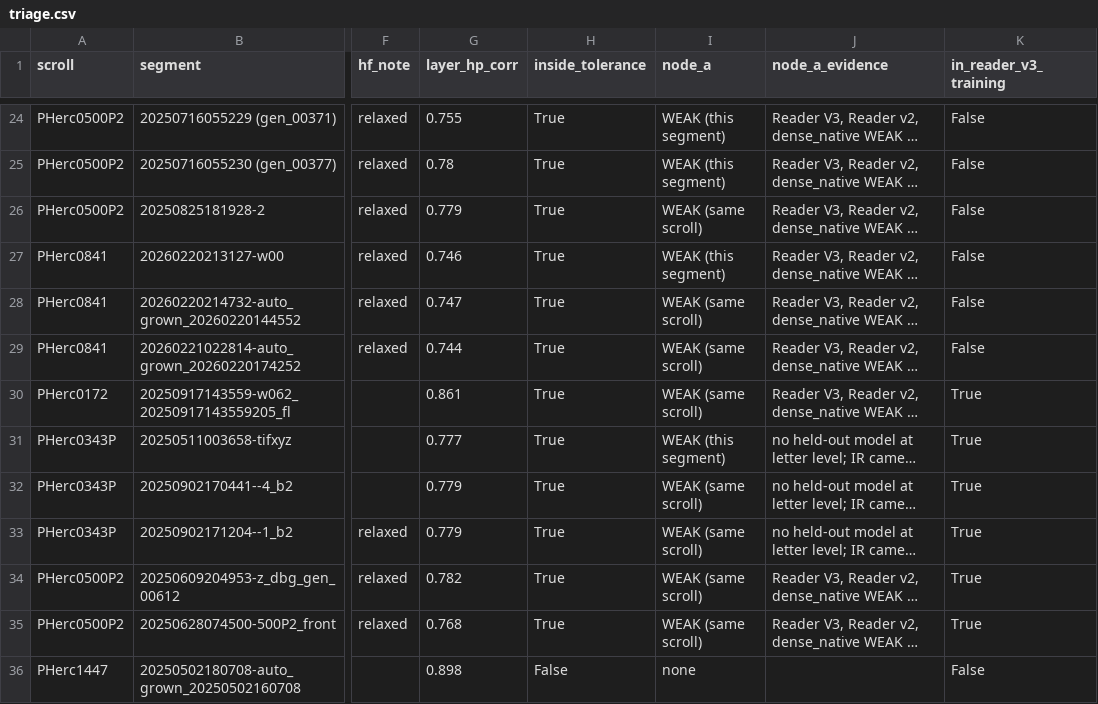
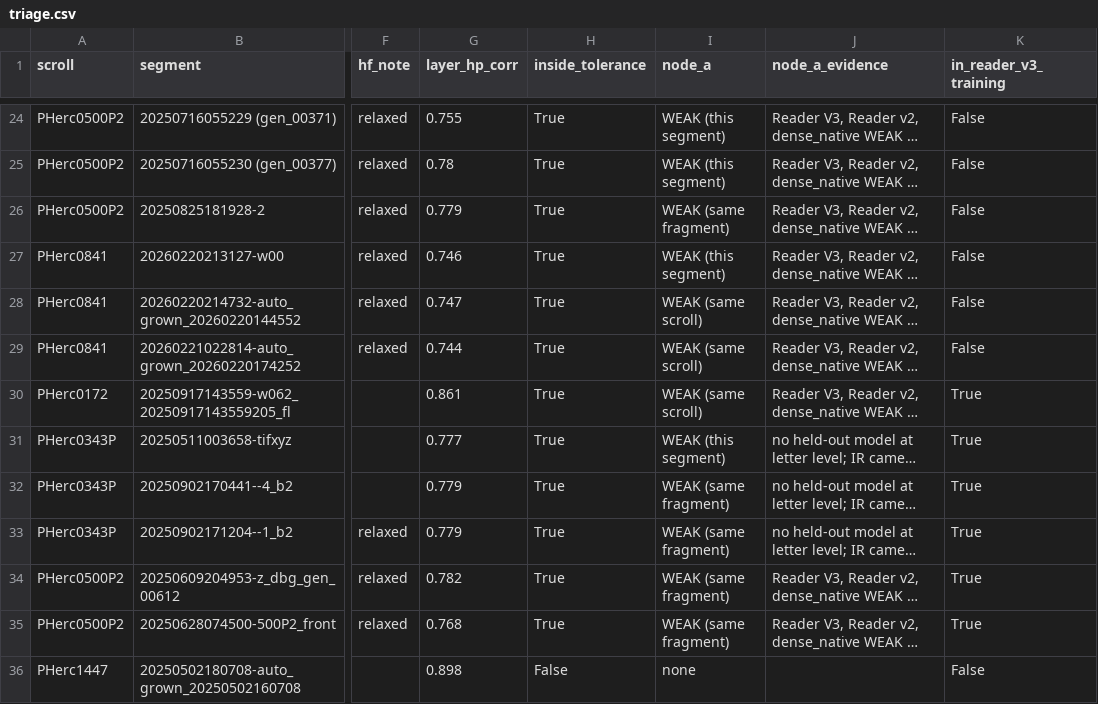
Before and after one commit to dlescanogithub/vesuvius-inkcheck, a CSV file: triage/triage.csv, drawn as a sheet; only a part is shown, gaps mark what is left out; long unchanged cells end in …; the diff names each change by its address in the sheet, - before the commit and + after, or states it on an @@ line.

Commit message:
Scope 343P verdict to the 3 fragment segments; cite PHerc. 343 First Letters read; ScrollGT v0.9.1 wording

```diff
--- a/triage/triage.csv
+++ b/triage/triage.csv
-I26 (node_a): WEAK (same scroll)
+I26 (node_a): WEAK (same fragment)
-I32:I35 (node_a): WEAK (same scroll)
+I32:I35 (node_a): WEAK (same fragment)
```
Also changed, not shown: 16 other files.
